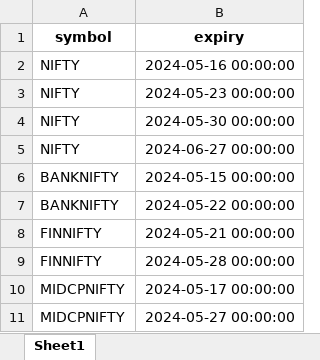
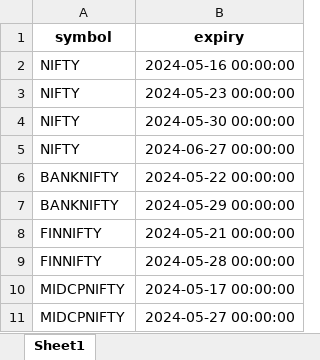
Before and after one commit to vipularathi/data_analytics_backend, an Excel workbook: symbols.xlsx, sheet Sheet1, drawn as a sheet; values as stored, in another font and other column widths than the file's, no borders; removed rows and columns are numbered as before the commit, all else as after; the diff names each change by its address in the sheet, - before the commit and + after, or states it on an @@ line.

Commit message:
added_type_check_for_expiry

```diff
--- a/symbols.xlsx (sheet Sheet1)
+++ b/symbols.xlsx (sheet Sheet1)
-row 6: BANKNIFTY | 2024-05-15 00:00:00
+row 7: BANKNIFTY | 2024-05-29 00:00:00
```
Also changed, not shown: 4 other files.
